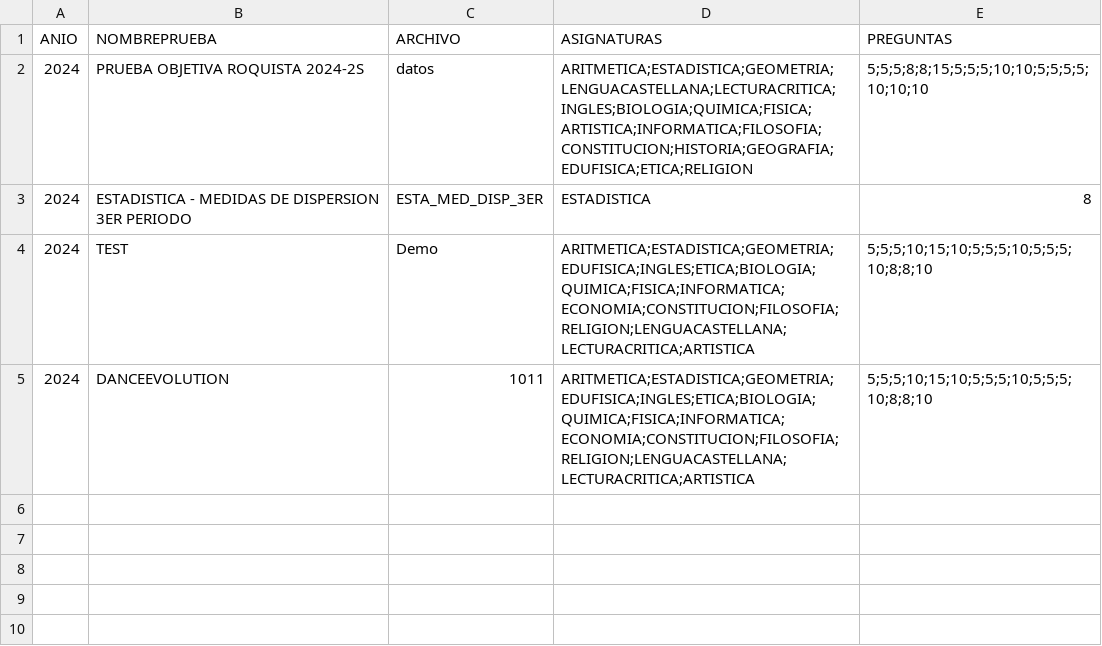
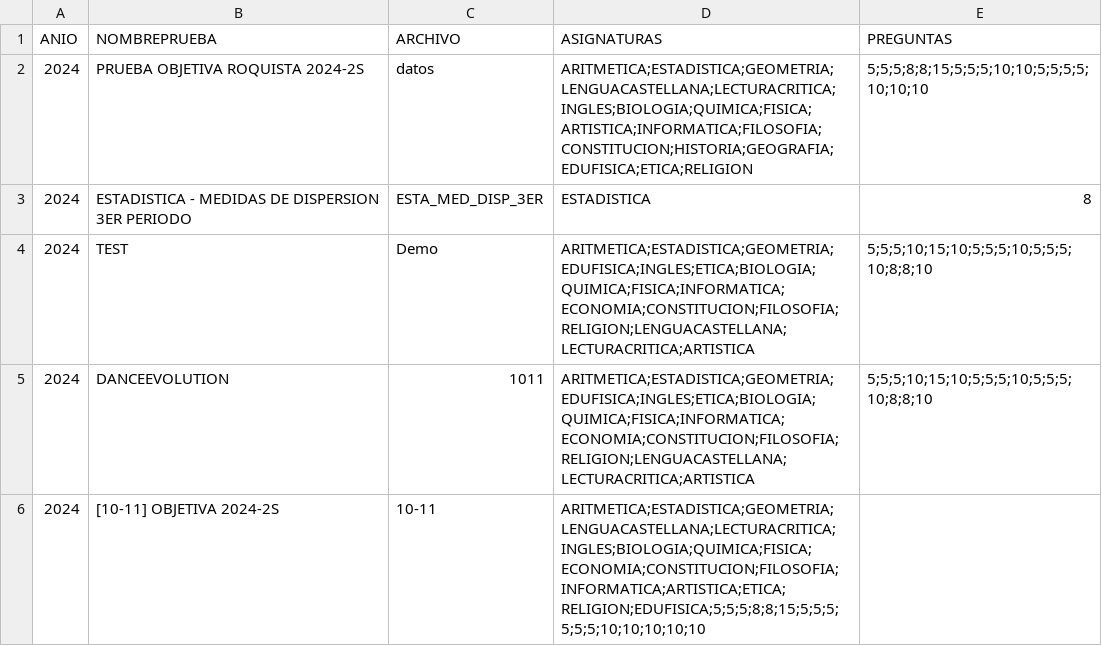
Before and after one commit to EncisoMath/Tracker, a CSV file: Datos/Pruebas.csv, drawn as a sheet; the diff names each change by its address in the sheet, - before the commit and + after, or states it on an @@ line.

Commit message:
Update Pruebas.csv

```diff
--- a/Datos/Pruebas.csv
+++ b/Datos/Pruebas.csv
+row 6: 2024 | [10-11] OBJETIVA 2024-2S | 10-11 | ARITMETICA;ESTADISTICA;GEOMETRIA;LENGUACASTELLANA;LECTURACRITICA;INGLES;BIOLOGIA;QUIMICA;FISICA;ECONOMIA;CONSTITUCION;FILOSOFIA;INFORMATICA;ARTISTICA;ETICA;RELIGION;EDUFISICA;5;5;5;8;8;15;5;5;5;5;5;5;10;10;10;10;10
```
